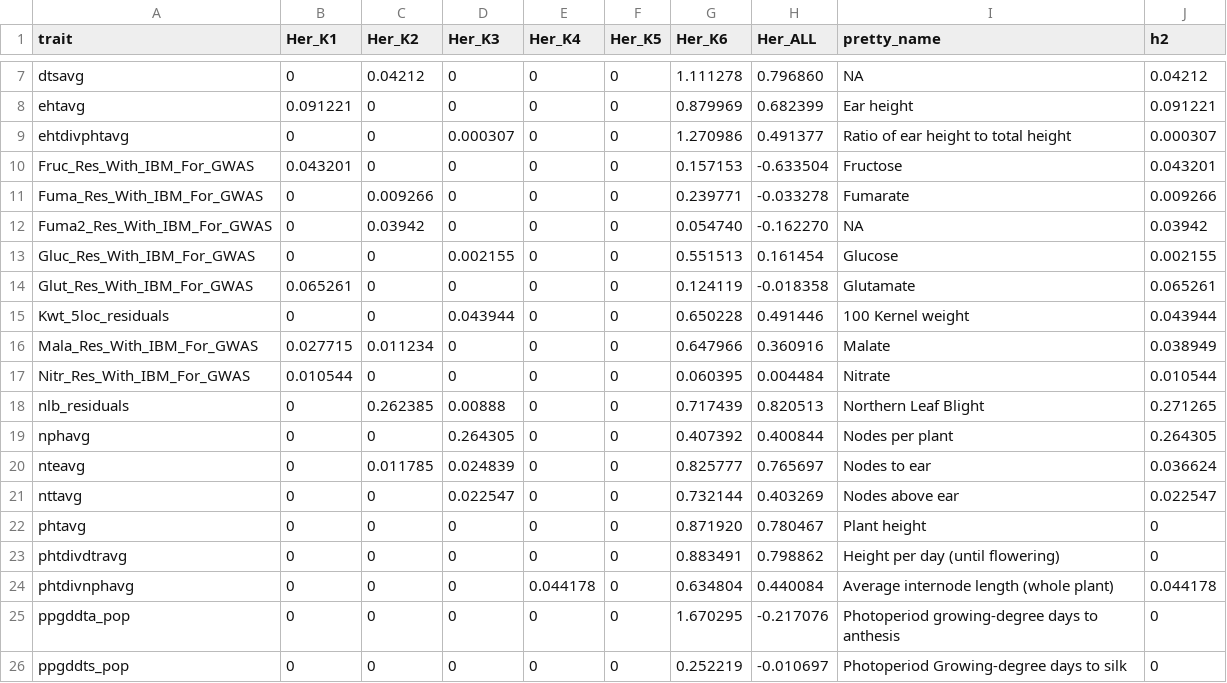
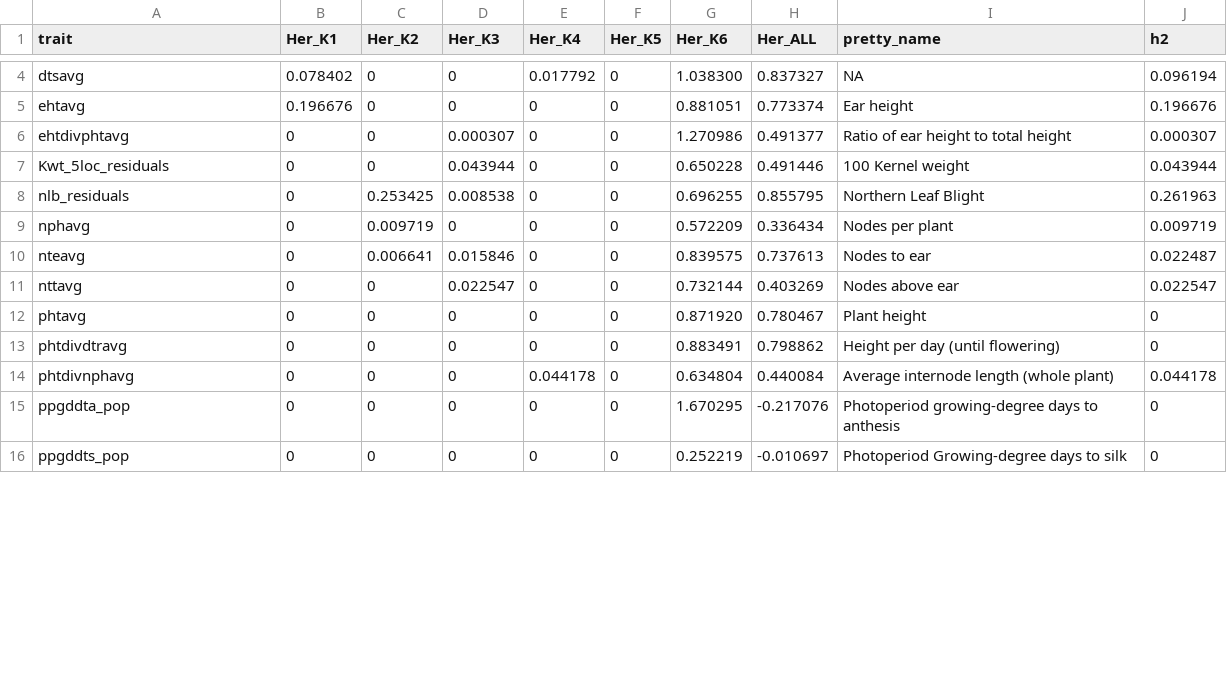
Before and after one commit to jyanglab/msfs_teo, a CSV file: cache/h2_CG_landrace_maize.csv, drawn as a sheet; only a part is shown, gaps mark what is left out; removed rows and columns are numbered as before the commit, all else as after; the diff covers the shown part only; the diff names each change by its address in the sheet, - before the commit and + after, or states it on an @@ line.

```diff
--- a/cache/h2_CG_landrace_maize.csv
+++ b/cache/h2_CG_landrace_maize.csv
-B4 (Her_K1): 0
+B4 (Her_K1): 0.078402
-C4 (Her_K2): 0.04212
+C4 (Her_K2): 0
-E4 (Her_K4): 0
+E4 (Her_K4): 0.017792
-G4 (Her_K6): 1.111278
+G4 (Her_K6): 1.038300
-H4 (Her_ALL): 0.796860
+H4 (Her_ALL): 0.837327
-J4 (h2): 0.04212
+J4 (h2): 0.096194
-B5 (Her_K1): 0.091221
+B5 (Her_K1): 0.196676
-G5 (Her_K6): 0.879969
+G5 (Her_K6): 0.881051
-H5 (Her_ALL): 0.682399
+H5 (Her_ALL): 0.773374
-J5 (h2): 0.091221
+J5 (h2): 0.196676
-row 10: Fruc_Res_With_IBM_For_GWAS | 0.043201 | 0 | 0 | 0 | 0 | 0.157153 | -0.633504 | Fructose | 0.043201
-row 11: Fuma_Res_With_IBM_For_GWAS | 0 | 0.009266 | 0 | 0 | 0 | 0.239771 | -0.033278 | Fumarate | 0.009266
-row 12: Fuma2_Res_With_IBM_For_GWAS | 0 | 0.03942 | 0 | 0 | 0 | 0.054740 | -0.162270 | NA | 0.03942
-row 13: Gluc_Res_With_IBM_For_GWAS | 0 | 0 | 0.002155 | 0 | 0 | 0.551513 | 0.161454 | Glucose | 0.002155
-row 14: Glut_Res_With_IBM_For_GWAS | 0.065261 | 0 | 0 | 0 | 0 | 0.124119 | -0.018358 | Glutamate | 0.065261
-row 16: Mala_Res_With_IBM_For_GWAS | 0.027715 | 0.011234 | 0 | 0 | 0 | 0.647966 | 0.360916 | Malate | 0.038949
-row 17: Nitr_Res_With_IBM_For_GWAS | 0.010544 | 0 | 0 | 0 | 0 | 0.060395 | 0.004484 | Nitrate | 0.010544
-C8 (Her_K2): 0.262385
+C8 (Her_K2): 0.253425
-D8 (Her_K3): 0.00888
+D8 (Her_K3): 0.008538
-G8 (Her_K6): 0.717439
+G8 (Her_K6): 0.696255
-H8 (Her_ALL): 0.820513
+H8 (Her_ALL): 0.855795
-J8 (h2): 0.271265
+J8 (h2): 0.261963
-C9 (Her_K2): 0
+C9 (Her_K2): 0.009719
-D9 (Her_K3): 0.264305
+D9 (Her_K3): 0
-G9 (Her_K6): 0.407392
+G9 (Her_K6): 0.572209
-H9 (Her_ALL): 0.400844
+H9 (Her_ALL): 0.336434
-J9 (h2): 0.264305
+J9 (h2): 0.009719
-C10 (Her_K2): 0.011785
+C10 (Her_K2): 0.006641
-D10 (Her_K3): 0.024839
+D10 (Her_K3): 0.015846
-G10 (Her_K6): 0.825777
+G10 (Her_K6): 0.839575
-H10 (Her_ALL): 0.765697
+H10 (Her_ALL): 0.737613
-J10 (h2): 0.036624
+J10 (h2): 0.022487
```
Also changed, not shown: 8 removed rows and 23 edited cells elsewhere in this file, cache/h2_CG_teosinte_landrace.csv, cache/h2_CG_teosinte_maize.csv, 2 other files.
